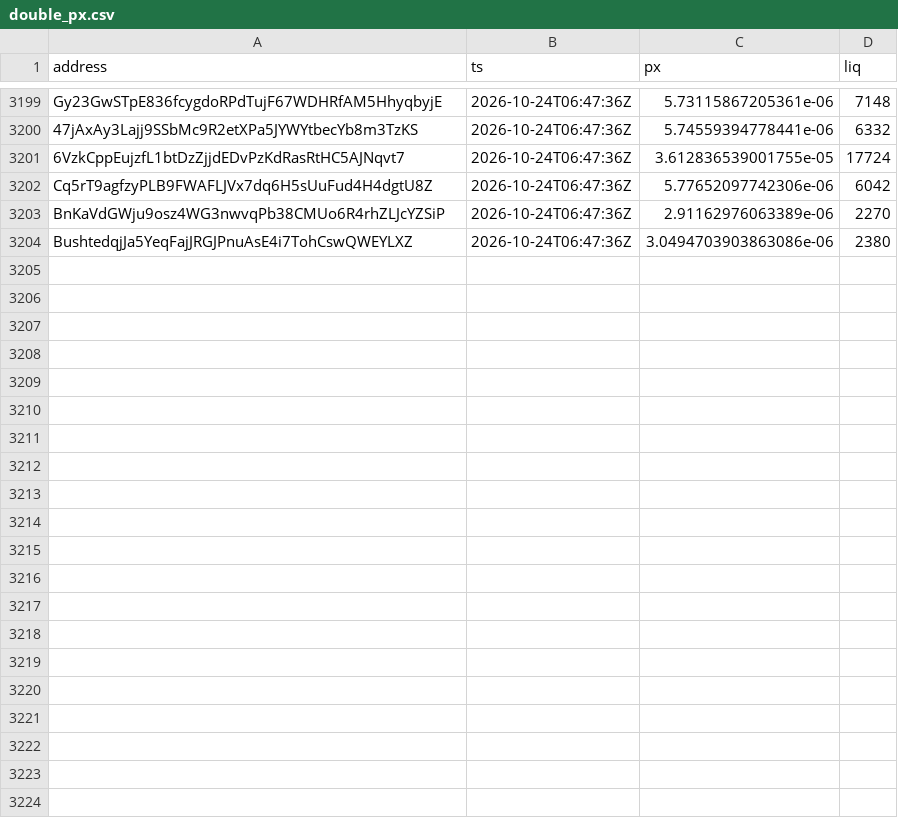
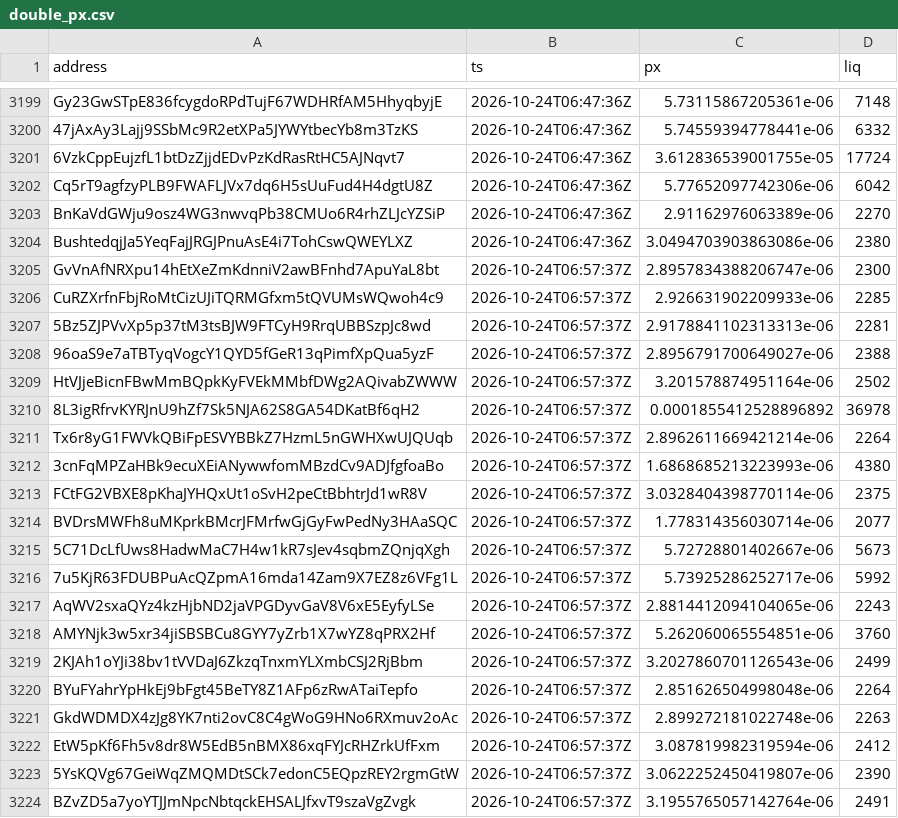
Before and after one commit to westphal03/meme-scanner, a CSV file: data/double_px.csv, drawn as a sheet; only a part is shown, gaps mark what is left out; the diff names each change by its address in the sheet, - before the commit and + after, or states it on an @@ line.

```diff
--- a/data/double_px.csv
+++ b/data/double_px.csv
+row 3205: GvVnAfNRXpu14hEtXeZmKdnniV2awBFnhd7ApuYaL8bt | 2026-10-24T06:57:37Z | 2.8957834388206747e-06 | 2300
+row 3206: CuRZXrfnFbjRoMtCizUJiTQRMGfxm5tQVUMsWQwoh4c9 | 2026-10-24T06:57:37Z | 2.926631902209933e-06 | 2285
+row 3207: 5Bz5ZJPVvXp5p37tM3tsBJW9FTCyH9RrqUBBSzpJc8wd | 2026-10-24T06:57:37Z | 2.9178841102313313e-06 | 2281
+row 3208: 96oaS9e7aTBTyqVogcY1QYD5fGeR13qPimfXpQua5yzF | 2026-10-24T06:57:37Z | 2.8956791700649027e-06 | 2388
+row 3209: HtVJjeBicnFBwMmBQpkKyFVEkMMbfDWg2AQivabZWWW | 2026-10-24T06:57:37Z | 3.201578874951164e-06 | 2502
+row 3210: 8L3igRfrvKYRJnU9hZf7Sk5NJA62S8GA54DKatBf6qH2 | 2026-10-24T06:57:37Z | 0.0001855412528896892 | 36978
+row 3211: Tx6r8yG1FWVkQBiFpESVYBBkZ7HzmL5nGWHXwUJQUqb | 2026-10-24T06:57:37Z | 2.8962611669421214e-06 | 2264
+row 3212: 3cnFqMPZaHBk9ecuXEiANywwfomMBzdCv9ADJfgfoaBo | 2026-10-24T06:57:37Z | 1.6868685213223993e-06 | 4380
+row 3213: FCtFG2VBXE8pKhaJYHQxUt1oSvH2peCtBbhtrJd1wR8V | 2026-10-24T06:57:37Z | 3.0328404398770114e-06 | 2375
+row 3214: BVDrsMWFh8uMKprkBMcrJFMrfwGjGyFwPedNy3HAaSQC | 2026-10-24T06:57:37Z | 1.778314356030714e-06 | 2077
+row 3215: 5C71DcLfUws8HadwMaC7H4w1kR7sJev4sqbmZQnjqXgh | 2026-10-24T06:57:37Z | 5.72728801402667e-06 | 5673
+row 3216: 7u5KjR63FDUBPuAcQZpmA16mda14Zam9X7EZ8z6VFg1L | 2026-10-24T06:57:37Z | 5.73925286252717e-06 | 5992
+row 3217: AqWV2sxaQYz4kzHjbND2jaVPGDyvGaV8V6xE5EyfyLSe | 2026-10-24T06:57:37Z | 2.8814412094104065e-06 | 2243
+row 3218: AMYNjk3w5xr34jiSBSBCu8GYY7yZrb1X7wYZ8qPRX2Hf | 2026-10-24T06:57:37Z | 5.262060065554851e-06 | 3760
+row 3219: 2KJAh1oYJi38bv1tVVDaJ6ZkzqTnxmYLXmbCSJ2RjBbm | 2026-10-24T06:57:37Z | 3.2027860701126543e-06 | 2499
+row 3220: BYuFYahrYpHkEj9bFgt45BeTY8Z1AFp6zRwATaiTepfo | 2026-10-24T06:57:37Z | 2.851626504998048e-06 | 2264
+row 3221: GkdWDMDX4zJg8YK7nti2ovC8C4gWoG9HNo6RXmuv2oAc | 2026-10-24T06:57:37Z | 2.899272181022748e-06 | 2263
+row 3222: EtW5pKf6Fh5v8dr8W5EdB5nBMX86xqFYJcRHZrkUfFxm | 2026-10-24T06:57:37Z | 3.087819982319594e-06 | 2412
+row 3223: 5YsKQVg67GeiWqZMQMDtSCk7edonC5EQpzREY2rgmGtW | 2026-10-24T06:57:37Z | 3.0622252450419807e-06 | 2390
+row 3224: BZvZD5a7yoYTJJmNpcNbtqckEHSALJfxvT9szaVgZvgk | 2026-10-24T06:57:37Z | 3.1955765057142764e-06 | 2491
```
Also changed, not shown: data/double_book.csv, data/enrich.csv, 4 other files.
